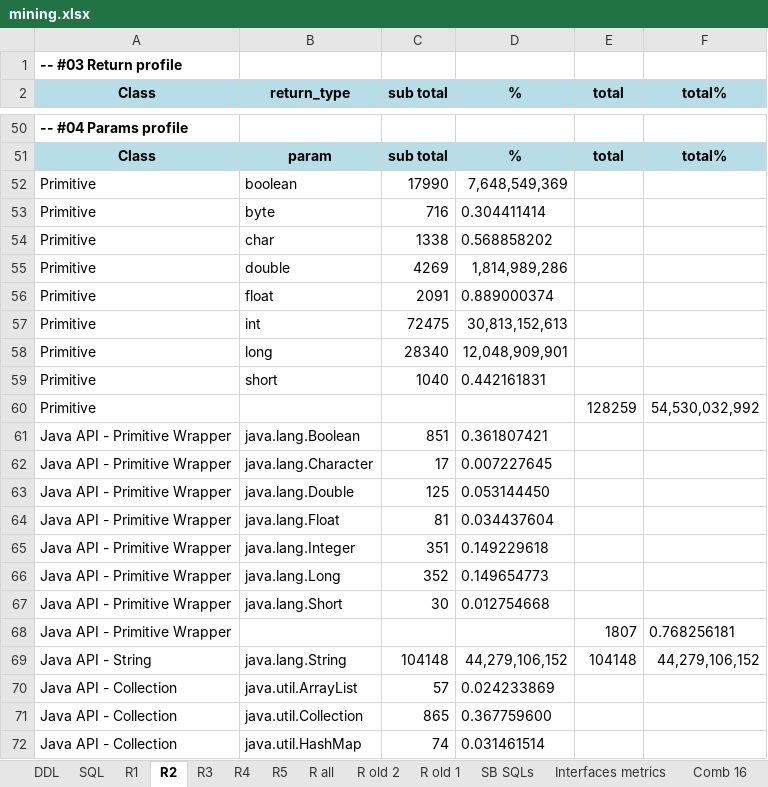
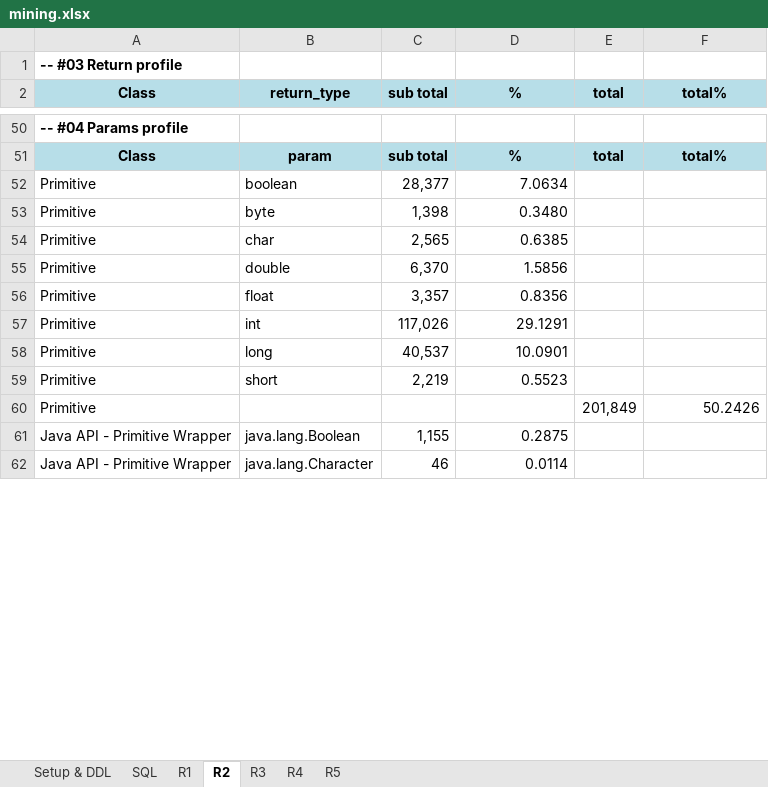
Before and after one commit to unifesp-seg/interface-metrics, an Excel workbook: src/site/mining.xlsx, sheet R2, drawn as a sheet; only a part is shown, gaps mark what is left out; values as stored, in another font and other column widths than the file's, no borders; removed rows and columns are numbered as before the commit, all else as after; the diff covers the shown part only; the diff names each change by its address in the sheet, - before the commit and + after, or states it on an @@ line.

```diff
--- a/src/site/mining.xlsx (sheet R2)
+++ b/src/site/mining.xlsx (sheet R2)
-sheet tab: DDL
+sheet tab: Setup & DDL
-sheet tab: R all
-sheet tab: R old 2
-sheet tab: R old 1
-sheet tab: SB SQLs
-sheet tab: Interfaces metrics
-sheet tab: Comb 16
-C52 (sub total): 17990
+C52 (sub total): 28,377
-D52 (%): 7,648,549,369
+D52 (%): 7.0634
-C53 (sub total): 716
+C53 (sub total): 1,398
-D53 (%): 0.304411414
+D53 (%): 0.3480
-C54 (sub total): 1338
+C54 (sub total): 2,565
-D54 (%): 0.568858202
+D54 (%): 0.6385
-C55 (sub total): 4269
+C55 (sub total): 6,370
-D55 (%): 1,814,989,286
+D55 (%): 1.5856
-C56 (sub total): 2091
+C56 (sub total): 3,357
-D56 (%): 0.889000374
+D56 (%): 0.8356
-C57 (sub total): 72475
+C57 (sub total): 117,026
-D57 (%): 30,813,152,613
+D57 (%): 29.1291
-C58 (sub total): 28340
+C58 (sub total): 40,537
-D58 (%): 12,048,909,901
+D58 (%): 10.0901
-C59 (sub total): 1040
+C59 (sub total): 2,219
-D59 (%): 0.442161831
+D59 (%): 0.5523
-row 60: Primitive |  |  |  | 128259 | 54,530,032,992
-row 61: Java API - Primitive Wrapper | java.lang.Boolean | 851 | 0.361807421
-row 62: Java API - Primitive Wrapper | java.lang.Character | 17 | 0.007227645
-row 63: Java API - Primitive Wrapper | java.lang.Double | 125 | 0.053144450
-row 64: Java API - Primitive Wrapper | java.lang.Float | 81 | 0.034437604
-row 65: Java API - Primitive Wrapper | java.lang.Integer | 351 | 0.149229618
-row 66: Java API - Primitive Wrapper | java.lang.Long | 352 | 0.149654773
-row 67: Java API - Primitive Wrapper | java.lang.Short | 30 | 0.012754668
-row 68: Java API - Primitive Wrapper |  |  |  | 1807 | 0.768256181
-row 69: Java API - String | java.lang.String | 104148 | 44,279,106,152 | 104148 | 44,279,106,152
-row 70: Java API - Collection | java.util.ArrayList | 57 | 0.024233869
-row 71: Java API - Collection | java.util.Collection | 865 | 0.367759600
-row 72: Java API - Collection | java.util.HashMap | 74 | 0.031461514
+row 60: Primitive |  |  |  | 201,849 | 50.2426
+row 61: Java API - Primitive Wrapper | java.lang.Boolean | 1,155 | 0.2875
+row 62: Java API - Primitive Wrapper | java.lang.Character | 46 | 0.0114
```
Also changed, not shown: 47 added rows, 37 removed rows and 54 edited cells elsewhere in this sheet, sheet R5, sheet R4, sheet R3, sheet R1, sheet SQL, sheet Setup & DDL, other sheet tabs, 40 other files.
